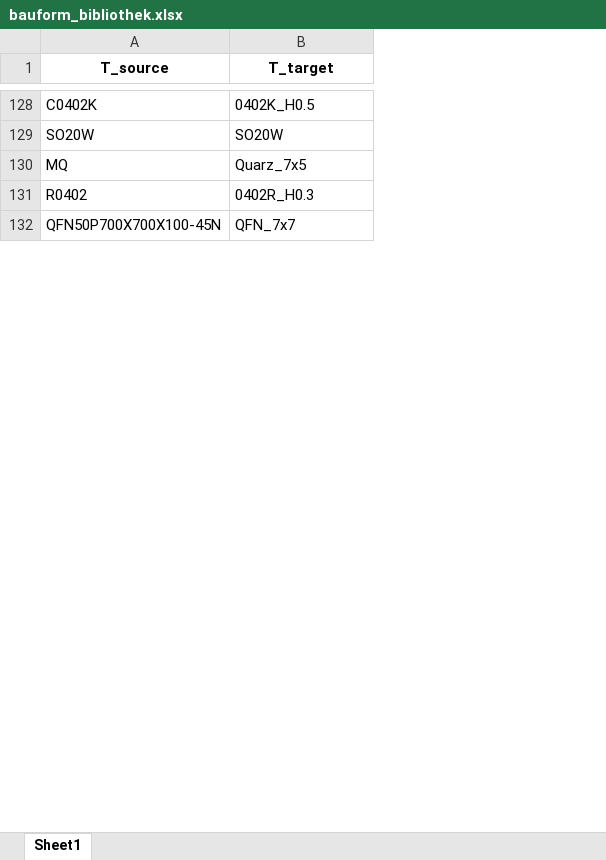
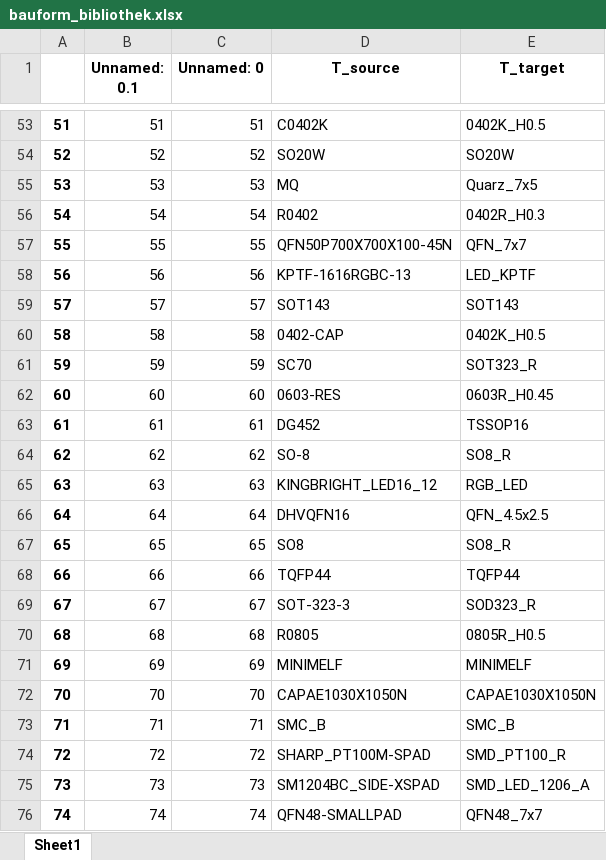
Before and after one commit to GeroBW/DietzImporter, an Excel workbook: bibliothek/bauform_bibliothek.xlsx, sheet Sheet1, drawn as a sheet; only a part is shown, gaps mark what is left out; values as stored, in another font and other column widths than the file's, no borders; the diff covers the shown part only; the diff names each change by its address in the sheet, - before the commit and + after, or states it on an @@ line.

```diff
--- a/bibliothek/bauform_bibliothek.xlsx (sheet Sheet1)
+++ b/bibliothek/bauform_bibliothek.xlsx (sheet Sheet1)
+column A, rows 53-57: 51 | 52 | 53 | 54 | 55
+column B (Unnamed: 0.1), rows 53-57: 51 | 52 | 53 | 54 | 55
+column C (Unnamed: 0), rows 53-57: 51 | 52 | 53 | 54 | 55
+row 58: 56 | 56 | 56 | KPTF-1616RGBC-13 | LED_KPTF
+row 59: 57 | 57 | 57 | SOT143 | SOT143
+row 60: 58 | 58 | 58 | 0402-CAP | 0402K_H0.5
+row 61: 59 | 59 | 59 | SC70 | SOT323_R
+row 62: 60 | 60 | 60 | 0603-RES | 0603R_H0.45
+row 63: 61 | 61 | 61 | DG452 | TSSOP16
+row 64: 62 | 62 | 62 | SO-8 | SO8_R
+row 65: 63 | 63 | 63 | KINGBRIGHT_LED16_12 | RGB_LED
+row 66: 64 | 64 | 64 | DHVQFN16 | QFN_4.5x2.5
@@ row 6 moved to row 67: 65 @@
@@ row 9 moved to row 68: 66 @@
+row 69: 67 | 67 | 67 | SOT-323-3 | SOD323_R
+row 70: 68 | 68 | 68 | R0805 | 0805R_H0.5
@@ row 11 moved to row 71: 69 @@
@@ row 12 moved to row 72: 70 @@
+row 73: 71 | 71 | 71 | SMC_B | SMC_B
+row 74: 72 | 72 | 72 | SHARP_PT100M-SPAD | SMD_PT100_R
@@ row 16 moved to row 75: 73 @@
@@ row 18 moved to row 76: 74 @@
```
Also changed, not shown: 11 added rows, 27 removed rows and 42 moved rows elsewhere in this sheet, 2 other files.
